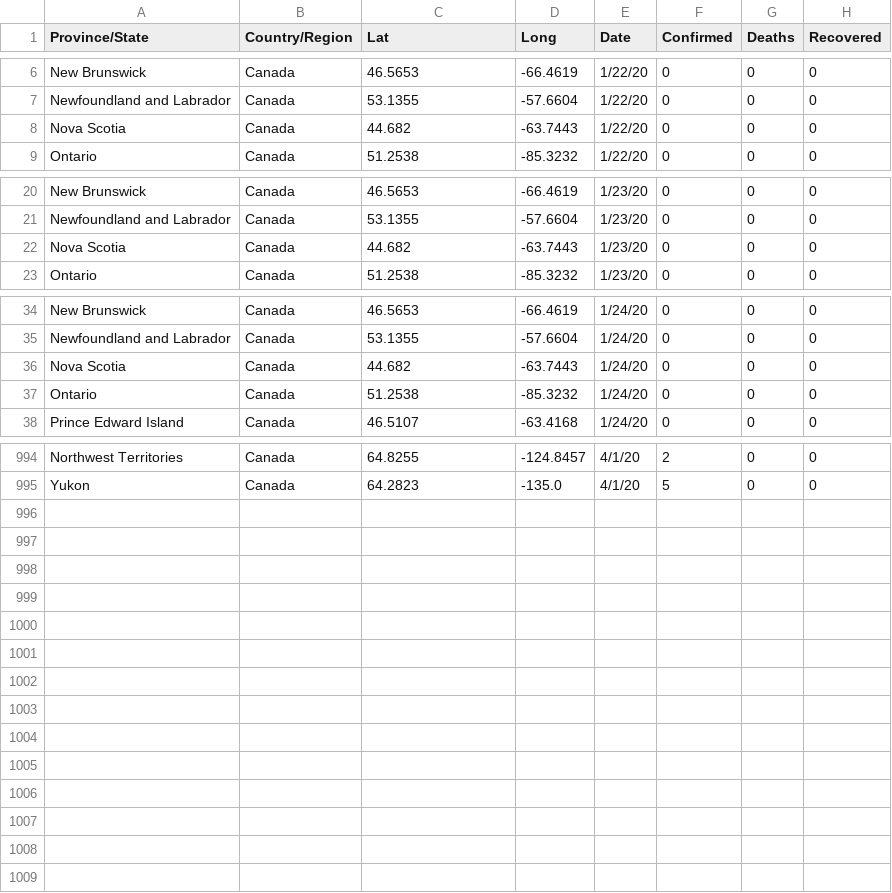
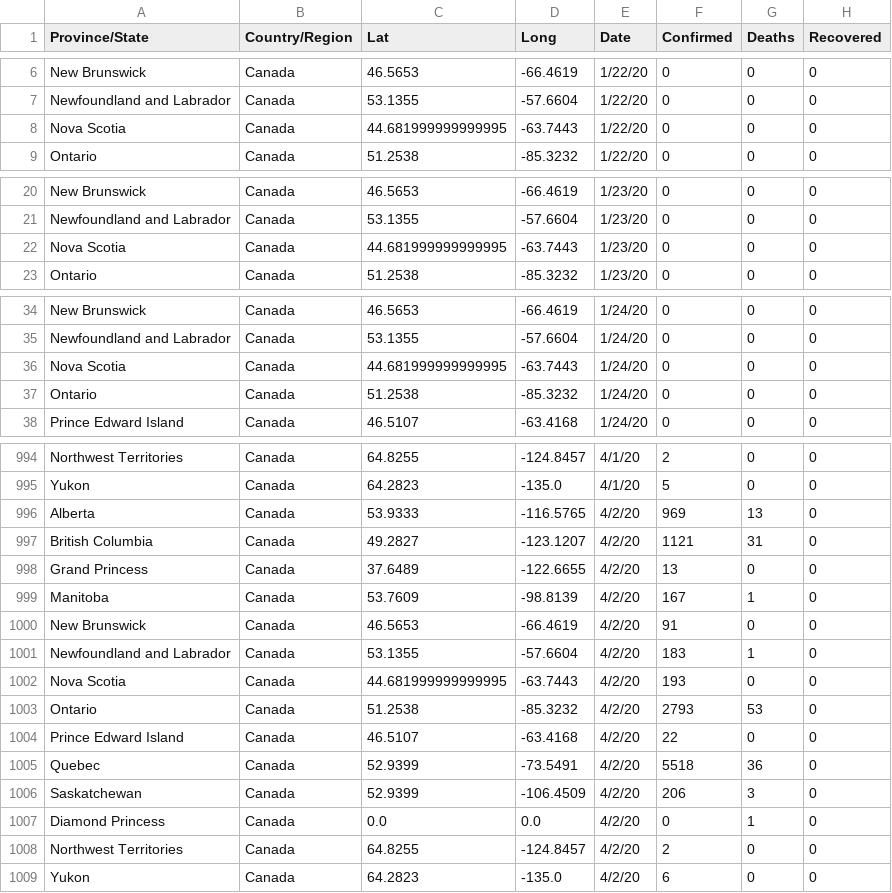
Before and after one commit to InnoOkeke/covid_19_data_web_scrap_and_cleaning, a CSV file: old/canada_state_wise.csv, drawn as a sheet; only a part is shown, gaps mark what is left out; the diff covers the shown part only.

```diff
--- a/old/canada_state_wise.csv
+++ b/old/canada_state_wise.csv
@@ -7,3 +7,3 @@ New Brunswick,Canada,46.5653,-66.4619,1/22/20,0,0,0
 Newfoundland and Labrador,Canada,53.1355,-57.6604,1/22/20,0,0,0
-Nova Scotia,Canada,44.682,-63.7443,1/22/20,0,0,0
+Nova Scotia,Canada,44.681999999999995,-63.7443,1/22/20,0,0,0
 Ontario,Canada,51.2538,-85.3232,1/22/20,0,0,0
@@ -21,3 +21,3 @@ New Brunswick,Canada,46.5653,-66.4619,1/23/20,0,0,0
 Newfoundland and Labrador,Canada,53.1355,-57.6604,1/23/20,0,0,0
-Nova Scotia,Canada,44.682,-63.7443,1/23/20,0,0,0
+Nova Scotia,Canada,44.681999999999995,-63.7443,1/23/20,0,0,0
 Ontario,Canada,51.2538,-85.3232,1/23/20,0,0,0
@@ -35,3 +35,3 @@ New Brunswick,Canada,46.5653,-66.4619,1/24/20,0,0,0
 Newfoundland and Labrador,Canada,53.1355,-57.6604,1/24/20,0,0,0
-Nova Scotia,Canada,44.682,-63.7443,1/24/20,0,0,0
+Nova Scotia,Canada,44.681999999999995,-63.7443,1/24/20,0,0,0
 Ontario,Canada,51.2538,-85.3232,1/24/20,0,0,0
@@ -995 +995,15 @@ Northwest Territories,Canada,64.8255,-124.8457,4/1/20,2,0,0
 Yukon,Canada,64.2823,-135.0,4/1/20,5,0,0
+Alberta,Canada,53.9333,-116.5765,4/2/20,969,13,0
+British Columbia,Canada,49.2827,-123.1207,4/2/20,1121,31,0
+Grand Princess,Canada,37.6489,-122.6655,4/2/20,13,0,0
+Manitoba,Canada,53.7609,-98.8139,4/2/20,167,1,0
+New Brunswick,Canada,46.5653,-66.4619,4/2/20,91,0,0
+Newfoundland and Labrador,Canada,53.1355,-57.6604,4/2/20,183,1,0
+Nova Scotia,Canada,44.681999999999995,-63.7443,4/2/20,193,0,0
+Ontario,Canada,51.2538,-85.3232,4/2/20,2793,53,0
+Prince Edward Island,Canada,46.5107,-63.4168,4/2/20,22,0,0
+Quebec,Canada,52.9399,-73.5491,4/2/20,5518,36,0
+Saskatchewan,Canada,52.9399,-106.4509,4/2/20,206,3,0
+Diamond Princess,Canada,0.0,0.0,4/2/20,0,1,0
+Northwest Territories,Canada,64.8255,-124.8457,4/2/20,2,0,0
+Yukon,Canada,64.2823,-135.0,4/2/20,6,0,0
```
Also changed, not shown: 68 edited cells elsewhere in this file, old/australia_state_wise.csv, old/china_province_wise.csv, 1 other file.
